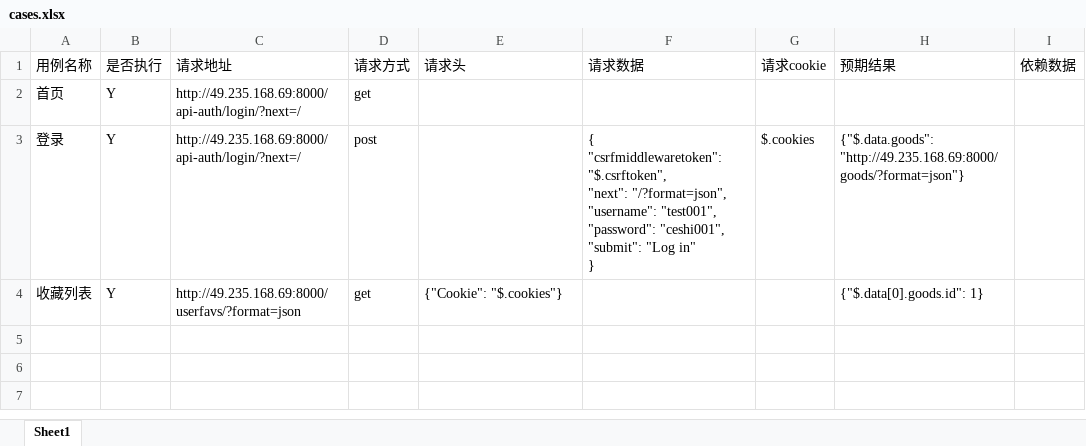
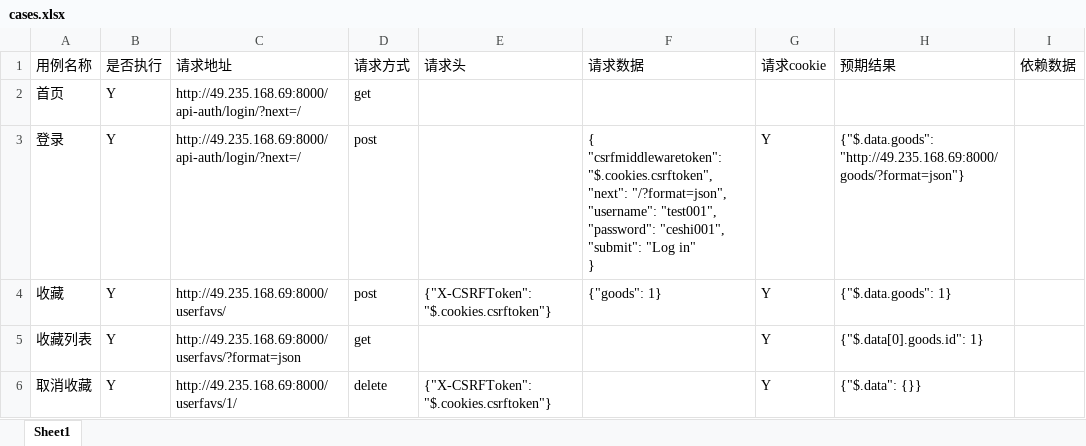
Before and after one commit to mingyueye6/interfaceAutomation, an Excel workbook: datas/cases.xlsx, sheet Sheet1, drawn as a sheet; values as stored, in another font and other column widths than the file's, no borders; addresses are those after the commit; ↵ is a line break in a cell; the diff names each change by its address in the sheet, - before the commit and + after, or states it on an @@ line.

```diff
--- a/datas/cases.xlsx (sheet Sheet1)
+++ b/datas/cases.xlsx (sheet Sheet1)
-F3: { ↵ "csrfmiddlewaretoken": "$.csrftoken", ↵ "next": "/?format=json",…
+F3: { ↵ "csrfmiddlewaretoken": "$.cookies.csrftoken", ↵ "next": "/?format=json",…
-G3: $.cookies
+G3: Y
+row 4: 收藏 | Y | http://49.235.168.69:8000/userfavs/ | post | {"X-CSRFToken": "$.cookies.csrftoken"} | {"goods": 1} | Y | {"$.data.goods": 1}
-E5: {"Cookie": "$.cookies"}
+E5: (empty)
-G5: (empty)
+G5: Y
+row 6: 取消收藏 | Y | http://49.235.168.69:8000/userfavs/1/ | delete | {"X-CSRFToken": "$.cookies.csrftoken"} |  | Y | {"$.data": {}}
```
Also changed, not shown: 5 other files.
